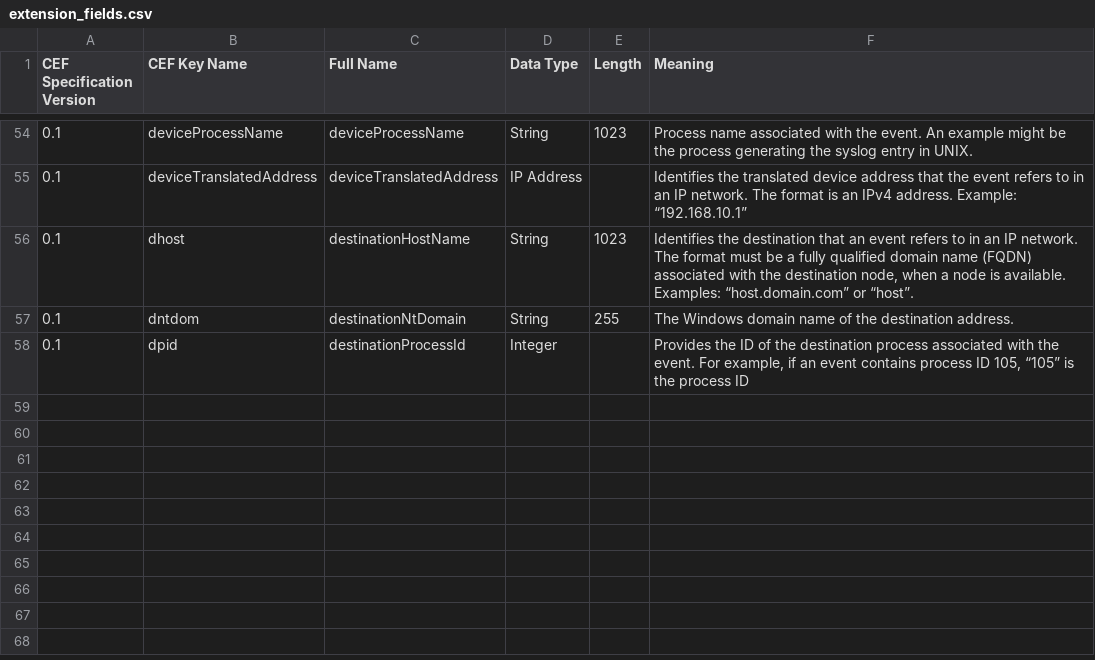
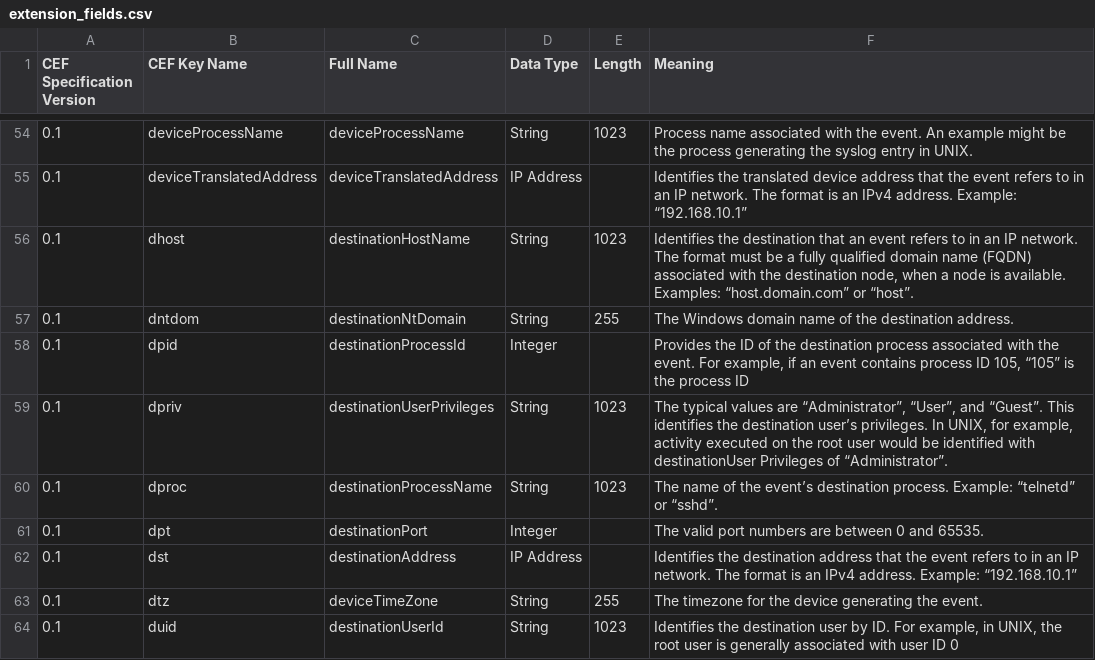
Before and after one commit to m8-go/cef, a CSV file: internal/gen/extension_fields.csv, drawn as a sheet; only a part is shown, gaps mark what is left out; the diff names each change by its address in the sheet, - before the commit and + after, or states it on an @@ line.

Commit message:
feat: add more extension fields
Signed-off-by: Sasha Melentyev <sasha@m8.ru>

```diff
--- a/internal/gen/extension_fields.csv
+++ b/internal/gen/extension_fields.csv
+row 59: 0.1 | dpriv | destinationUserPrivileges | String | 1023 | The typical values are “Administrator”, “User”, and “Guest”. This identifies the destination user’s privileges. In UNIX, for example, activity executed on the root user would be identified with destinationUser Privileges of “Administrator”.
+row 60: 0.1 | dproc | destinationProcessName | String | 1023 | The name of the event’s destination process. Example: “telnetd” or “sshd”.
+row 61: 0.1 | dpt | destinationPort | Integer |  | The valid port numbers are between 0 and 65535.
+row 62: 0.1 | dst | destinationAddress | IP Address |  | Identifies the destination address that the event refers to in an IP network. The format is an IPv4 address. Example: “192.168.10.1”
+row 63: 0.1 | dtz | deviceTimeZone | String | 255 | The timezone for the device generating the event.
+row 64: 0.1 | duid | destinationUserId | String | 1023 | Identifies the destination user by ID. For example, in UNIX, the root user is generally associated with user ID 0
```
Also changed, not shown: 2 other files.
